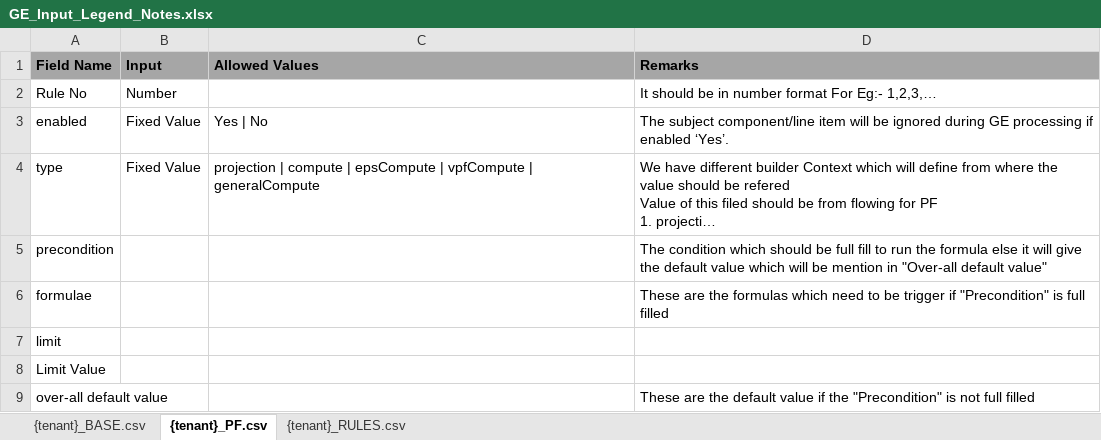
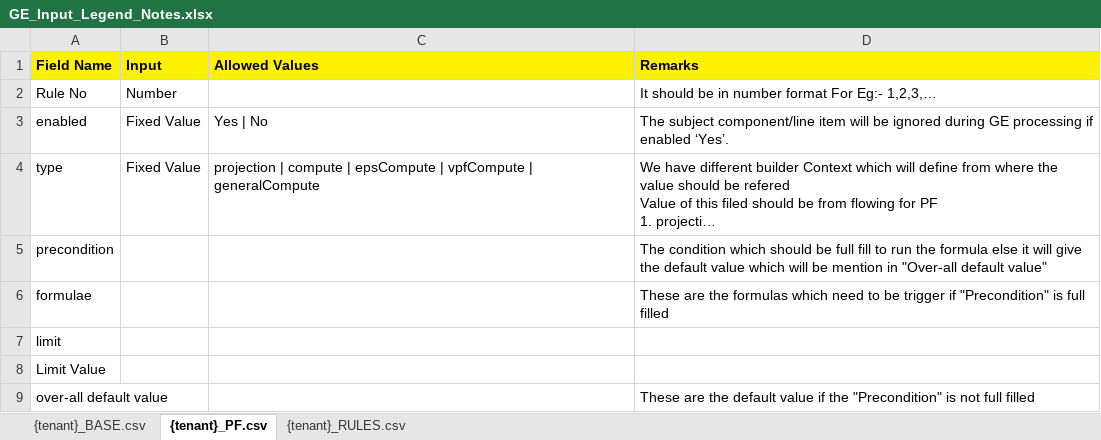
Before and after one commit to mckshub/spring-eureka-docker, an Excel workbook: GE_Input_Legend_Notes.xlsx, sheet {tenant}_PF.csv, drawn as a sheet; long unchanged cells end in …; values as stored, in another font and other column widths than the file's, no borders; the diff names each change by its address in the sheet, - before the commit and + after, or states it on an @@ line.

Commit message:
Add files via upload

```diff
--- a/GE_Input_Legend_Notes.xlsx (sheet {tenant}_PF.csv)
+++ b/GE_Input_Legend_Notes.xlsx (sheet {tenant}_PF.csv)
-A1:D1 fill: #A6A6A6
+A1:D1 fill: #FFF200
```
